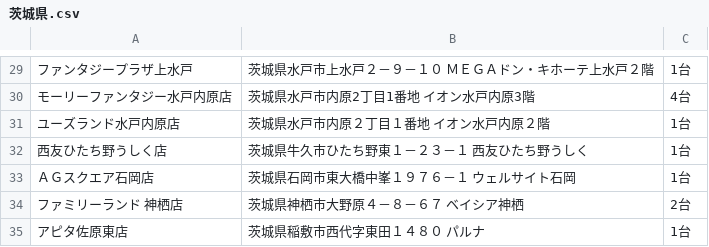
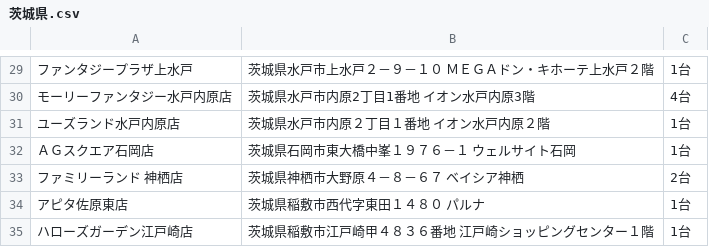
Before and after one commit to eagletmt/idolmap-data, a CSV file: aikatsu/茨城県.csv, drawn as a sheet; only a part is shown, gaps mark what is left out; the shorter side is filled out with more unchanged rows; the diff names each change by its address in the sheet, - before the commit and + after, or states it on an @@ line.

Commit message:
Update CSV data 2018-03-08 11:07:29+09:00

```diff
--- a/aikatsu/茨城県.csv
+++ b/aikatsu/茨城県.csv
-row 32: 西友ひたち野うしく店 | 茨城県牛久市ひたち野東１－２３－１ 西友ひたち野うしく | 1台
```
Also changed, not shown: lovelive/石川県.csv.
